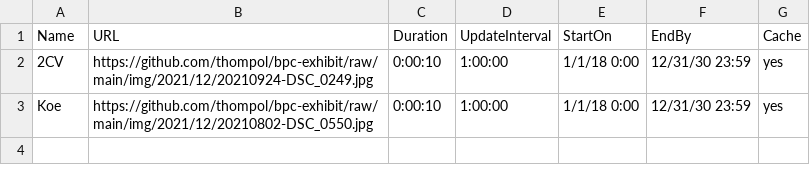
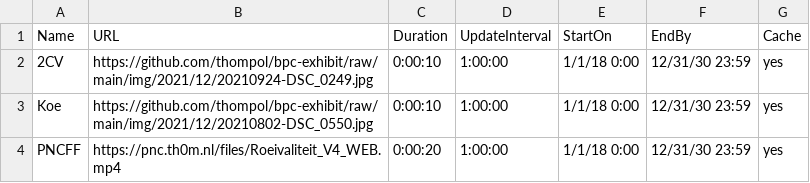
Before and after one commit to blaisepascalcollege/exhibit, a CSV file: list.csv, drawn as a sheet.

Commit message:
Update list.csv

```diff
--- a/list.csv
+++ b/list.csv
@@ -3 +3,2 @@ Name,URL,Duration,UpdateInterval,StartOn,EndBy,Cache
 Koe,https://github.com/thompol/bpc-exhibit/raw/main/img/2021/12/20210802-DSC_0550.jpg,0:00:10,1:00:00,1/1/18 0:00,12/31/30 23:59,yes
+PNCFF,https://pnc.th0m.nl/files/Roeivaliteit_V4_WEB.mp4,0:00:20,1:00:00,1/1/18 0:00,12/31/30 23:59,yes
```
